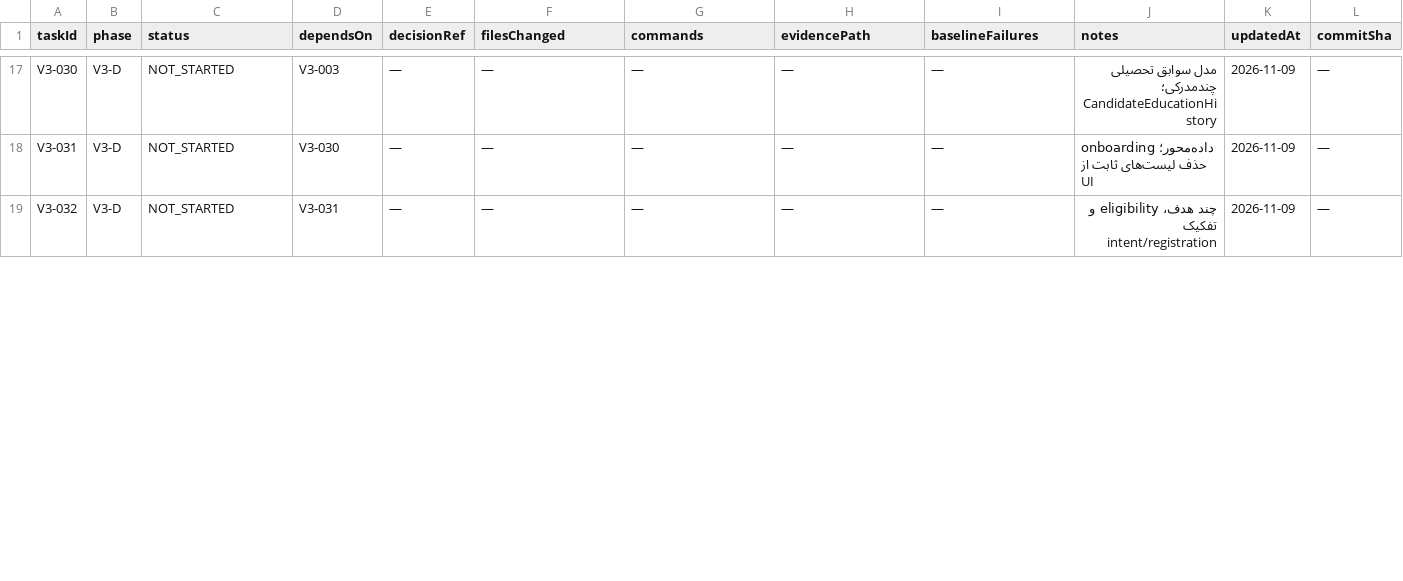
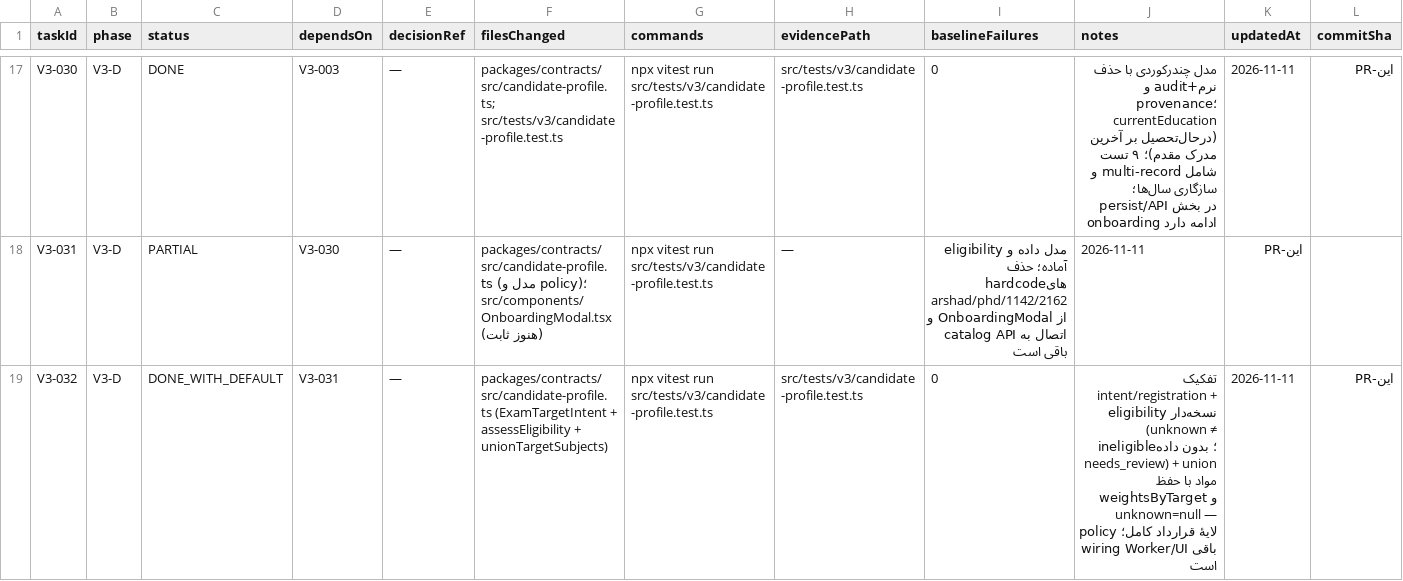
Before and after one commit to rrasi90/konkortelegrambot, a CSV file: docs/ael-implementation/v3/AEL_V3_LEDGER.csv, drawn as a sheet; only a part is shown, gaps mark what is left out; the diff covers the shown part only; the diff names each change by its address in the sheet, - before the commit and + after, or states it on an @@ line.

Commit message:
docs(v5-wave2): ledger reconciled — all 32 V3 rows now carry real status
- V3-052 -> DONE (typed prereq graph + cycle detection + proposal-only C-08)
- V3-030 -> DONE (education history model), 032/033/042/043/044 -> DONE_WITH_DEFAULT
  (policy/contracts layer complete + tested; Worker/UI wiring explicitly remaining)
- V3-031/041/023/026/027 -> PARTIAL with precise remaining scope
- V3-022 -> DONE_WITH_DEFAULT (three-axis model via canonical exam-family AdmissionRoute)
- reconcile test updated: V3 NOT_STARTED = 0 (13 DONE / 11 DWD / 8 PARTIAL)

```diff
--- a/docs/ael-implementation/v3/AEL_V3_LEDGER.csv
+++ b/docs/ael-implementation/v3/AEL_V3_LEDGER.csv
-C17 (status): NOT_STARTED
+C17 (status): DONE
-F17 (filesChanged): —
+F17 (filesChanged): packages/contracts/src/candidate-profile.ts; src/tests/v3/candidate-profile.test.ts
-G17:G19 (commands): —
+G17:G19 (commands): npx vitest run src/tests/v3/candidate-profile.test.ts
-H17 (evidencePath): —
+H17 (evidencePath): src/tests/v3/candidate-profile.test.ts
-I17 (baselineFailures): —
+I17 (baselineFailures): 0
-J17 (notes): مدل سوابق تحصیلی چندمدرکی؛ CandidateEducationHistory
+J17 (notes): مدل چندرکوردی با حذف نرم+audit و provenance؛ currentEducation (درحال‌تحصیل بر آخرین مدرک مقدم)؛ ۹ تست شامل multi-record و سازگاری سال‌ها؛ persist/API در بخش onboarding ادامه دارد
-K17 (updatedAt): 2026-11-09
+K17 (updatedAt): 2026-11-11
-L17 (commitSha): —
+L17 (commitSha): این-PR
-C18 (status): NOT_STARTED
+C18 (status): PARTIAL
-F18 (filesChanged): —
+F18 (filesChanged): packages/contracts/src/candidate-profile.ts (مدل و policy)؛ src/components/OnboardingModal.tsx (هنوز ثابت)
-I18 (baselineFailures): —
+I18 (baselineFailures): مدل داده و eligibility آماده؛ حذف hardcodeهای arshad/phd/1142/2162 از OnboardingModal و اتصال به catalog API باقی است
-J18 (notes): onboarding داده‌محور؛ حذف لیست‌های ثابت از UI
+J18 (notes): 2026-11-11
-K18 (updatedAt): 2026-11-09
+K18 (updatedAt): این-PR
-L18 (commitSha): —
+L18 (commitSha): (empty)
-C19 (status): NOT_STARTED
+C19 (status): DONE_WITH_DEFAULT
-F19 (filesChanged): —
+F19 (filesChanged): packages/contracts/src/candidate-profile.ts (ExamTargetIntent + assessEligibility + unionTargetSubjects)
-H19 (evidencePath): —
+H19 (evidencePath): src/tests/v3/candidate-profile.test.ts
-I19 (baselineFailures): —
+I19 (baselineFailures): 0
-J19 (notes): چند هدف، eligibility و تفکیک intent/registration
+J19 (notes): تفکیک intent/registration + eligibility نسخه‌دار (unknown ≠ ineligible؛ بدون داده needs_review) + union مواد با حفظ weightsByTarget و unknown=null — policy لایهٔ قرارداد کامل؛ wiring Worker/UI باقی است
-K19 (updatedAt): 2026-11-09
+K19 (updatedAt): 2026-11-11
-L19 (commitSha): —
+L19 (commitSha): این-PR
```
Also changed, not shown: 94 edited cells elsewhere in this file, 1 other file.
